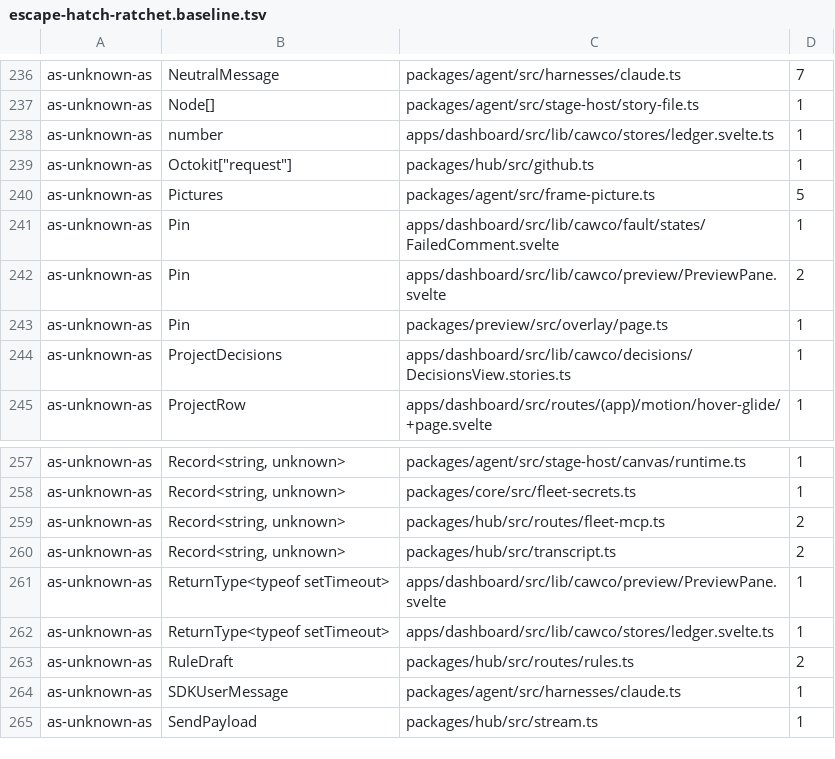
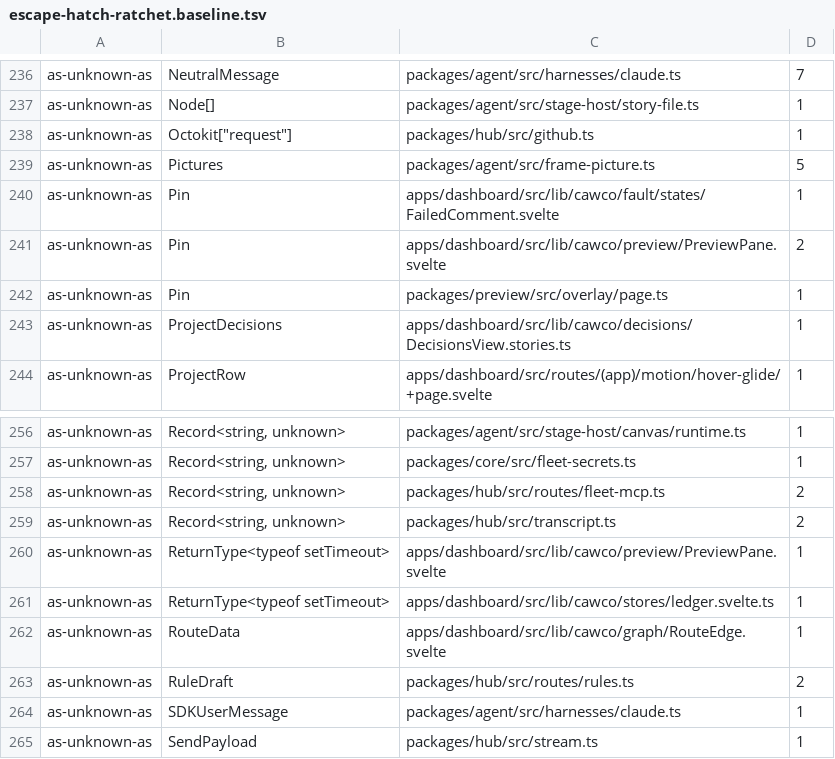
Before and after one commit to Bewinxed/cawco, a TSV file: scripts/escape-hatch-ratchet.baseline.tsv, drawn as a sheet; only a part is shown, gaps mark what is left out; removed rows and columns are numbered as before the commit, all else as after; the diff names each change by its address in the sheet, - before the commit and + after, or states it on an @@ line.

Commit message:
The ledger's timers are the window's, and the stream settles and replays commands by narrowing the record, so none casts a stage or an envelope.
Agent-Logs-Url: https://outpost.bewinxed.com/session/9150d82d-b8fe-4ace-a2d7-1484575aaa33?at=2026-11-10T10:13:04%2B03:00

```diff
--- a/scripts/escape-hatch-ratchet.baseline.tsv
+++ b/scripts/escape-hatch-ratchet.baseline.tsv
-row 238: as-unknown-as | number | apps/dashboard/src/lib/cawco/stores/ledger.svelte.ts | 1
+row 262: as-unknown-as | RouteData | apps/dashboard/src/lib/cawco/graph/RouteEdge.svelte | 1
```
Also changed, not shown: 2 other files.
